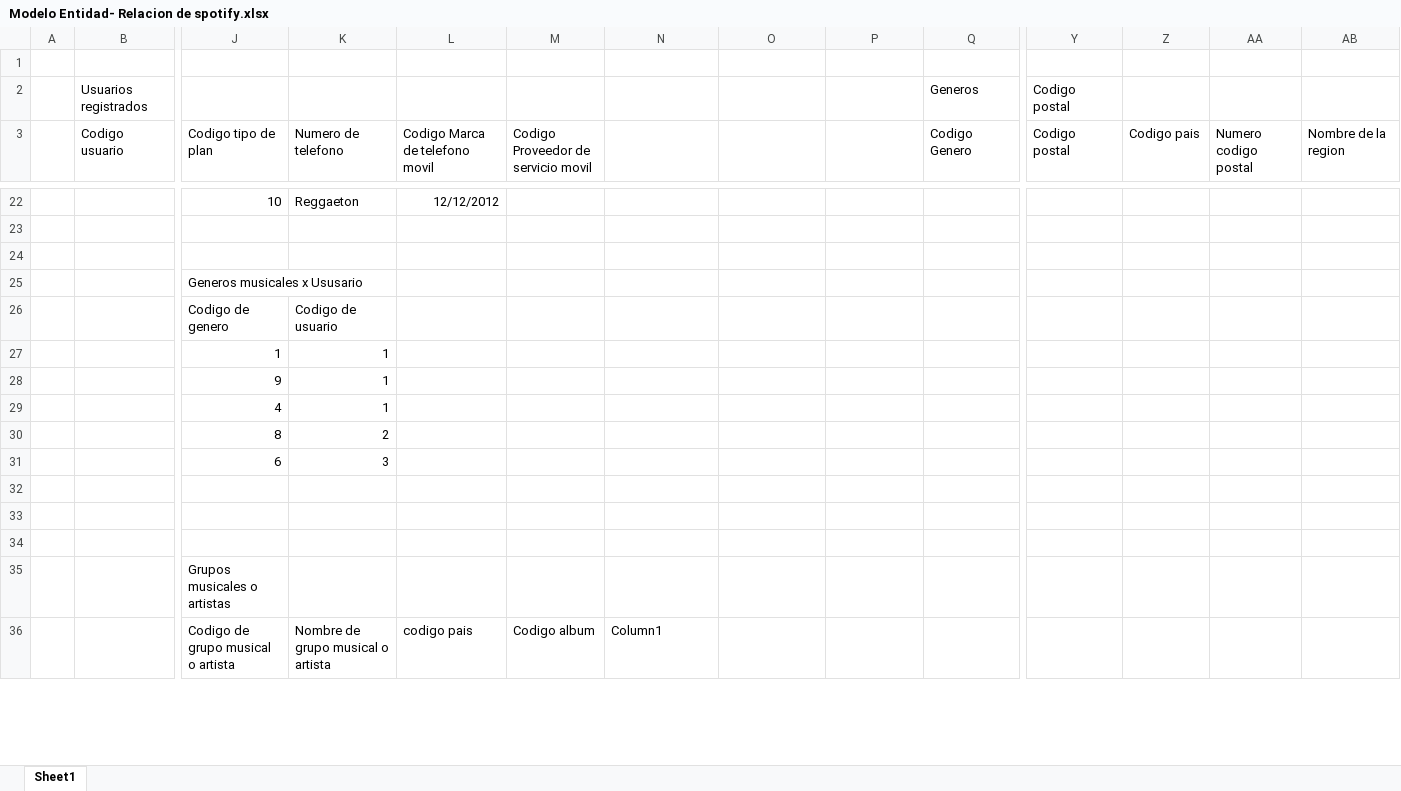
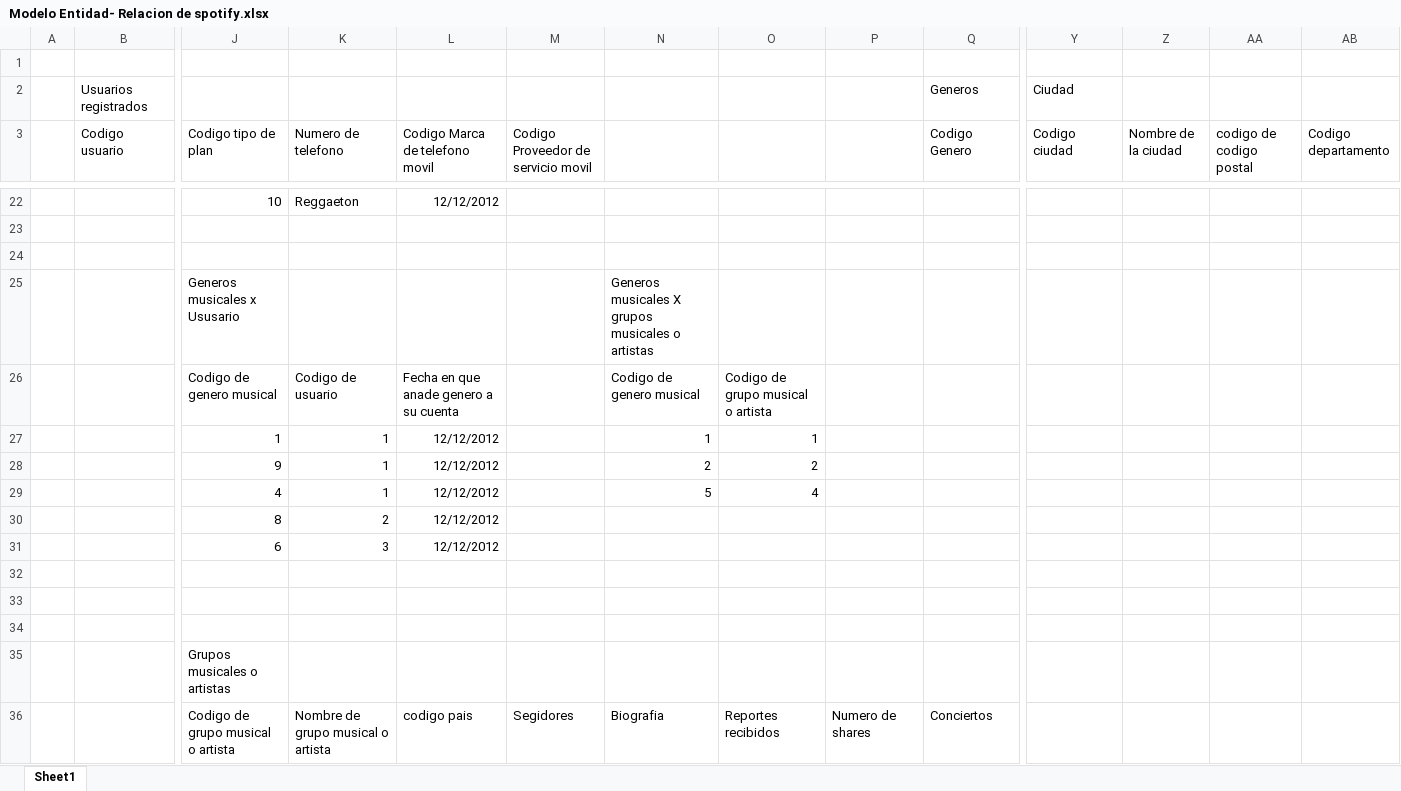
Before and after one commit to Carlosrrg/proyecto_de_bases1_spotify, an Excel workbook: Modelo_de_base_de_datos/modelo Entidad-Relacion/Modelo Entidad- Relacion de spotify.xlsx, sheet Sheet1, drawn as a sheet; only a part is shown, gaps mark what is left out; values as stored, in another font and other column widths than the file's, no borders; table styles not drawn; removed rows and columns are numbered as before the commit, all else as after; rows hold the shown columns only; the diff covers the shown part only; the diff names each change by its address in the sheet, - before the commit and + after, or states it on an @@ line.

Commit message:
creacion de nuevas tablas para canciones, albunes, y artistas

```diff
--- a/Modelo_de_base_de_datos/modelo Entidad-Relacion/Modelo Entidad- Relacion de spotify.xlsx (sheet Sheet1)
+++ b/Modelo_de_base_de_datos/modelo Entidad-Relacion/Modelo Entidad- Relacion de spotify.xlsx (sheet Sheet1)
-Y2 (Codigo ciudad): Codigo postal
+Y2 (Codigo ciudad): Ciudad
-Y3: Codigo postal
+Y3: Codigo ciudad
-Z3: Codigo pais
+Z3: Nombre de la ciudad
-AA3: Numero codigo postal
+AA3: codigo de codigo postal
-AB3: Nombre de la region
+AB3: Codigo departamento
-N25: (empty)
+N25: Generos musicales X grupos musicales o artistas
-row 26:  |  | Codigo de genero | Codigo de usuario
+row 26:  |  | Codigo de genero musical | Codigo de usuario | Fecha en que anade genero a su cuenta |  | Codigo de genero musical | Codigo de grupo musical o artista
-L27:L31 (Codigo Marca de telefono movil): (empty)
+L27:L31 (Codigo Marca de telefono movil): 12/12/2012
-N27: (empty)
+N27: 1
-O27: (empty)
+O27: 1
-N28: (empty)
+N28: 2
-O28: (empty)
+O28: 2
-N29: (empty)
+N29: 5
-O29: (empty)
+O29: 4
-row 36:  |  | Codigo de grupo musical o artista | Nombre de grupo musical o artista | codigo pais | Codigo album | Column1
+row 36:  |  | Codigo de grupo musical o artista | Nombre de grupo musical o artista | codigo pais | Segidores | Biografia | Reportes recibidos | Numero de shares | Conciertos
```
Also changed, not shown: 22 added rows, 1 removed row, 60 edited cells and cell formats elsewhere in this sheet.
